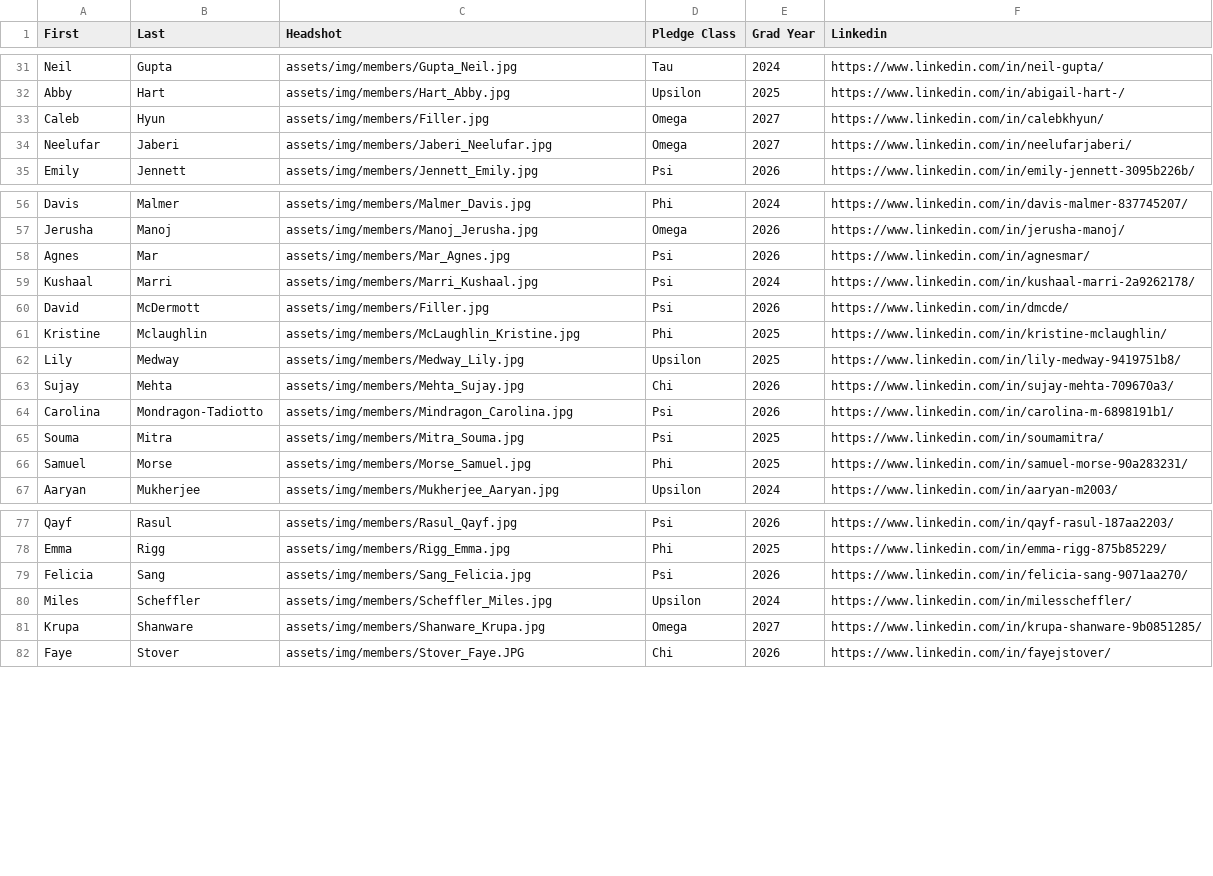
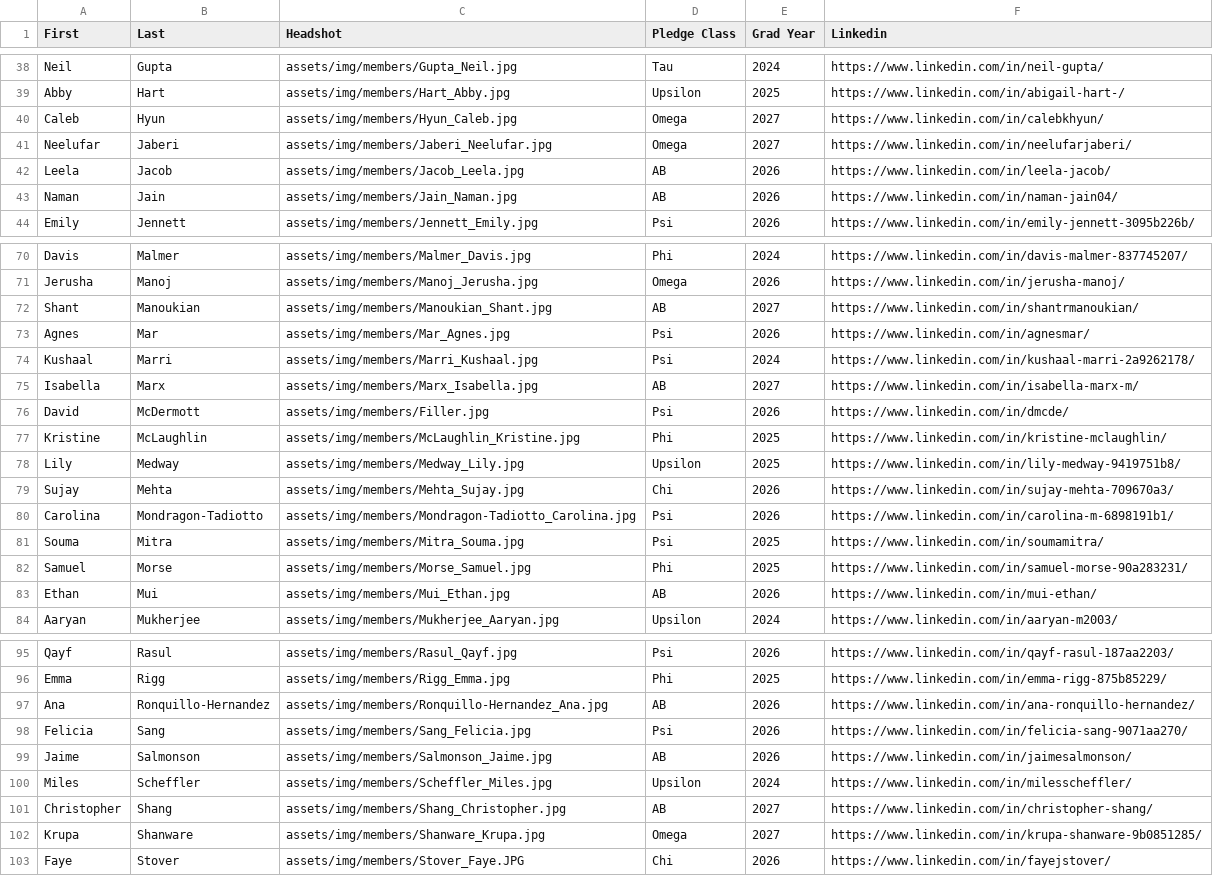
Before and after one commit to natalieramirez22/ktp-website, a CSV file: src/memberList.csv, drawn as a sheet; only a part is shown, gaps mark what is left out; the diff covers the shown part only.

Commit message:
AB and new headshots

```diff
--- a/src/memberList.csv
+++ b/src/memberList.csv
@@ -32,4 +39,6 @@ Neil,Gupta,assets/img/members/Gupta_Neil.jpg,Tau,2024,https://www.linkedin.com/i
 Abby,Hart,assets/img/members/Hart_Abby.jpg,Upsilon,2025,https://www.linkedin.com/in/abigail-hart-/
-Caleb,Hyun,assets/img/members/Filler.jpg,Omega,2027,https://www.linkedin.com/in/calebkhyun/
+Caleb,Hyun,assets/img/members/Hyun_Caleb.jpg,Omega,2027,https://www.linkedin.com/in/calebkhyun/
 Neelufar,Jaberi,assets/img/members/Jaberi_Neelufar.jpg,Omega,2027,https://www.linkedin.com/in/neelufarjaberi/
+Leela,Jacob,assets/img/members/Jacob_Leela.jpg,AB,2026,https://www.linkedin.com/in/leela-jacob/
+Naman,Jain,assets/img/members/Jain_Naman.jpg,AB,2026,https://www.linkedin.com/in/naman-jain04/
 Emily,Jennett,assets/img/members/Jennett_Emily.jpg,Psi,2026,https://www.linkedin.com/in/emily-jennett-3095b226b/
@@ -57,11 +71,14 @@ Davis,Malmer,assets/img/members/Malmer_Davis.jpg,Phi,2024,https://www.linkedin.c
 Jerusha,Manoj,assets/img/members/Manoj_Jerusha.jpg,Omega,2026,https://www.linkedin.com/in/jerusha-manoj/
+Shant,Manoukian,assets/img/members/Manoukian_Shant.jpg,AB,2027,https://www.linkedin.com/in/shantrmanoukian/
 Agnes,Mar,assets/img/members/Mar_Agnes.jpg,Psi,2026,https://www.linkedin.com/in/agnesmar/
 Kushaal,Marri,assets/img/members/Marri_Kushaal.jpg,Psi,2024,https://www.linkedin.com/in/kushaal-marri-2a9262178/
+Isabella,Marx,assets/img/members/Marx_Isabella.jpg,AB,2027,https://www.linkedin.com/in/isabella-marx-m/
 David,McDermott,assets/img/members/Filler.jpg,Psi,2026,https://www.linkedin.com/in/dmcde/
-Kristine,Mclaughlin,assets/img/members/McLaughlin_Kristine.jpg,Phi,2025,https://www.linkedin.com/in/kristine-mclaughlin/
+Kristine,McLaughlin,assets/img/members/McLaughlin_Kristine.jpg,Phi,2025,https://www.linkedin.com/in/kristine-mclaughlin/
 Lily,Medway,assets/img/members/Medway_Lily.jpg,Upsilon,2025,https://www.linkedin.com/in/lily-medway-9419751b8/
 Sujay,Mehta,assets/img/members/Mehta_Sujay.jpg,Chi,2026,https://www.linkedin.com/in/sujay-mehta-709670a3/
-Carolina,Mondragon-Tadiotto,assets/img/members/Mindragon_Carolina.jpg,Psi,2026,https://www.linkedin.com/in/carolina-m-6898191b1/
+Carolina,Mondragon-Tadiotto,assets/img/members/Mondragon-Tadiotto_Carolina.jpg,Psi,2026,https://www.linkedin.com/in/carolina-m-6898191b1/
 Souma,Mitra,assets/img/members/Mitra_Souma.jpg,Psi,2025,https://www.linkedin.com/in/soumamitra/
 Samuel,Morse,assets/img/members/Morse_Samuel.jpg,Phi,2025,https://www.linkedin.com/in/samuel-morse-90a283231/
+Ethan,Mui,assets/img/members/Mui_Ethan.jpg,AB,2026,https://www.linkedin.com/in/mui-ethan/
 Aaryan,Mukherjee,assets/img/members/Mukherjee_Aaryan.jpg,Upsilon,2024,https://www.linkedin.com/in/aaryan-m2003/
@@ -78,4 +96,7 @@ Qayf,Rasul,assets/img/members/Rasul_Qayf.jpg,Psi,2026,https://www.linkedin.com/i
 Emma,Rigg,assets/img/members/Rigg_Emma.jpg,Phi,2025,https://www.linkedin.com/in/emma-rigg-875b85229/
+Ana,Ronquillo-Hernandez,assets/img/members/Ronquillo-Hernandez_Ana.jpg,AB,2026,https://www.linkedin.com/in/ana-ronquillo-hernandez/
 Felicia,Sang,assets/img/members/Sang_Felicia.jpg,Psi,2026,https://www.linkedin.com/in/felicia-sang-9071aa270/
+Jaime,Salmonson,assets/img/members/Salmonson_Jaime.jpg,AB,2026,https://www.linkedin.com/in/jaimesalmonson/
 Miles,Scheffler,assets/img/members/Scheffler_Miles.jpg,Upsilon,2024,https://www.linkedin.com/in/milesscheffler/
+Christopher,Shang,assets/img/members/Shang_Christopher.jpg,AB,2027,https://www.linkedin.com/in/christopher-shang/
 Krupa,Shanware,assets/img/members/Shanware_Krupa.jpg,Omega,2027,https://www.linkedin.com/in/krupa-shanware-9b0851285/
```
Also changed, not shown: 14 added rows and 3 edited cells elsewhere in this file, 26 other files.
